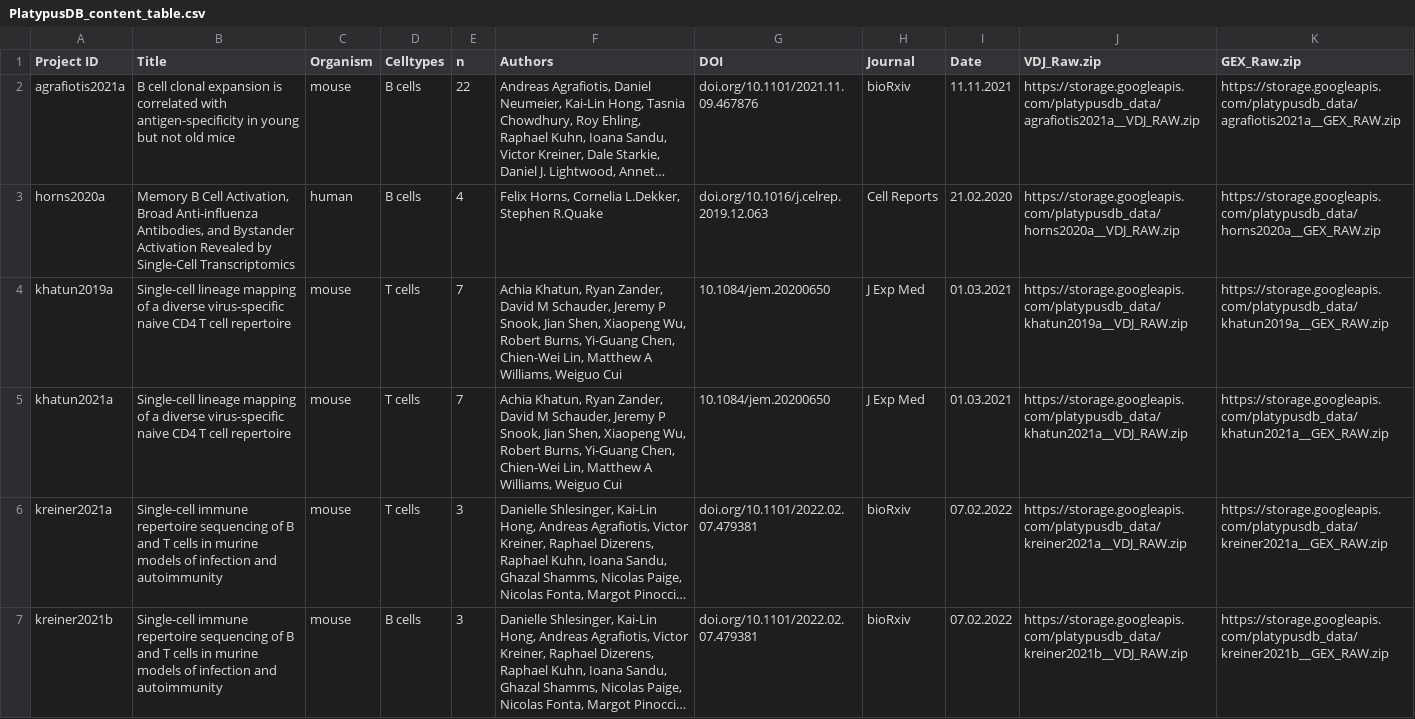
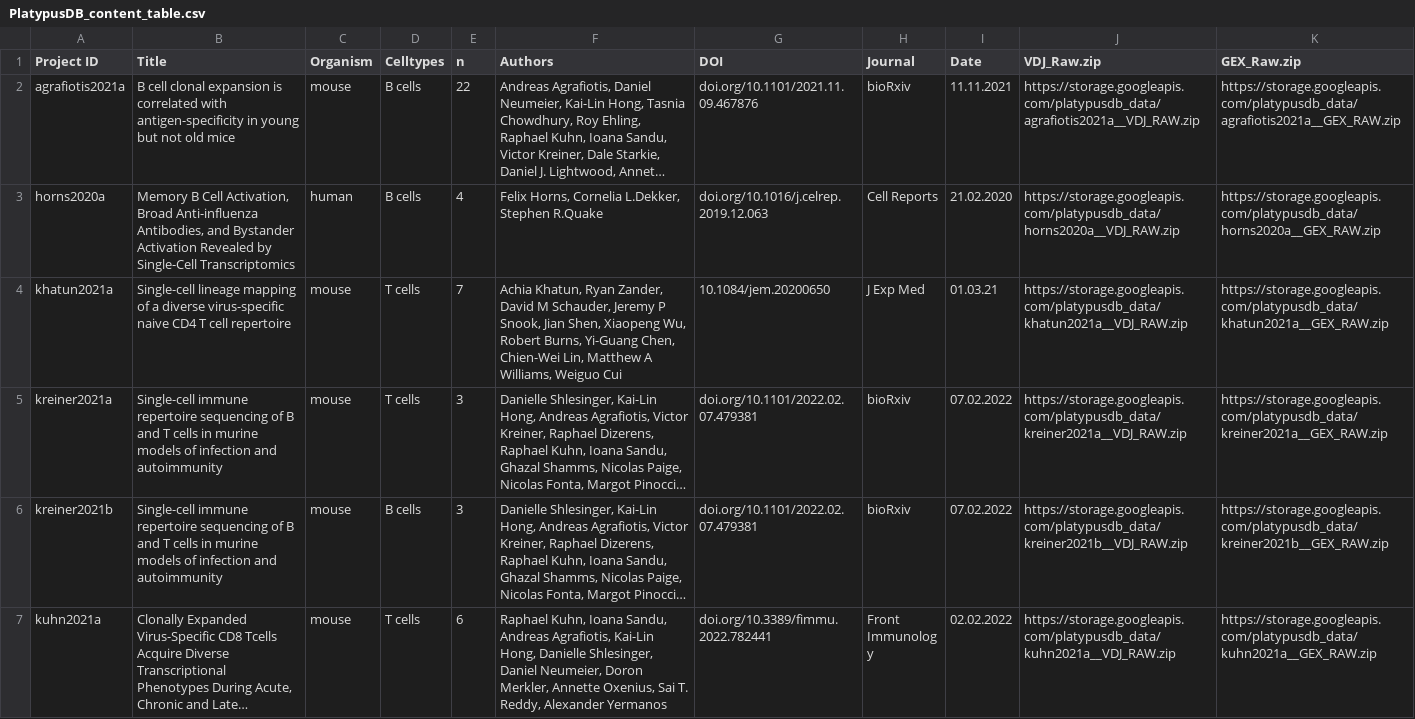
Before and after one commit to alexyermanos/Platypus, a CSV file: docs/data/PlatypusDB_content_table.csv, drawn as a sheet; only a part is shown; the shorter side is filled out with more unchanged rows; long unchanged cells end in …; removed rows and columns are numbered as before the commit, all else as after; the diff names each change by its address in the sheet, - before the commit and + after, or states it on an @@ line.

Commit message:
Update PlatypusDB_content_table.csv

```diff
--- a/docs/data/PlatypusDB_content_table.csv
+++ b/docs/data/PlatypusDB_content_table.csv
-row 4: khatun2019a | Single-cell lineage mapping of a diverse virus-specific naive CD4 T cell repertoire | mouse | T cells | 7 | Achia Khatun, Ryan Zander, David M Schauder, Jeremy P Snook, Jian Shen, Xiaopeng Wu, Robert Burns, Yi-Guang Chen, Chien-Wei Lin, Matthew A Williams, Weiguo Cui | 10.1084/jem.20200650 | J Exp Med | 01.03.2021 | https://storage.googleapis.com/platypusdb_data/khatun2019a__VDJ_RAW.zip | https://storage.googleapis.com/platypusdb_data/khatun2019a__GEX_RAW.zip
-I4 (Date): 01.03.2021
+I4 (Date): 01.03.21
```
